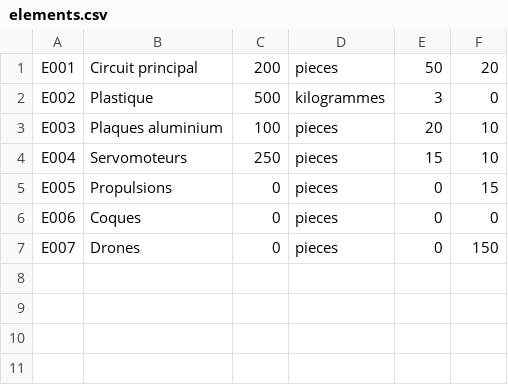
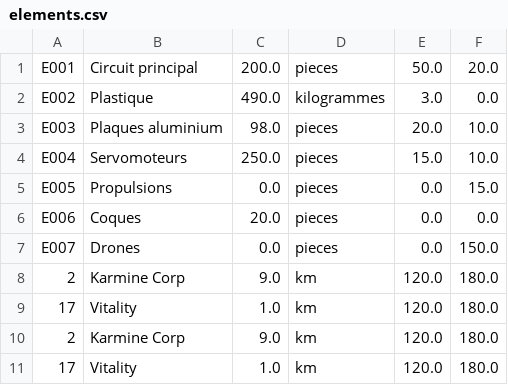
Before and after one commit to Adrilooo/AppProjet, a CSV file: src/main/java/ApplicationProjet/elements.csv, drawn as a sheet.

```diff
--- a/src/main/java/ApplicationProjet/elements.csv
+++ b/src/main/java/ApplicationProjet/elements.csv
@@ -1,7 +1,11 @@
-E001;Circuit principal;200;pieces;50;20
-E002;Plastique;500;kilogrammes;3;0
-E003;Plaques aluminium;100;pieces;20;10
-E004;Servomoteurs;250;pieces;15;10
-E005;Propulsions;0;pieces;0;15
-E006;Coques;0;pieces;0;0
-E007;Drones;0;pieces;0;150
+E001;Circuit principal;200.0;pieces;50.0;20.0
+E002;Plastique;490.0;kilogrammes;3.0;0.0
+E003;Plaques aluminium;98.0;pieces;20.0;10.0
+E004;Servomoteurs;250.0;pieces;15.0;10.0
+E005;Propulsions;0.0;pieces;0.0;15.0
+E006;Coques;20.0;pieces;0.0;0.0
+E007;Drones;0.0;pieces;0.0;150.0
+2;Karmine Corp;9.0;km;120.0;180.0
+17;Vitality;1.0;km;120.0;180.0
+2;Karmine Corp;9.0;km;120.0;180.0
+17;Vitality;1.0;km;120.0;180.0
```
Also changed, not shown: 3 other files.
